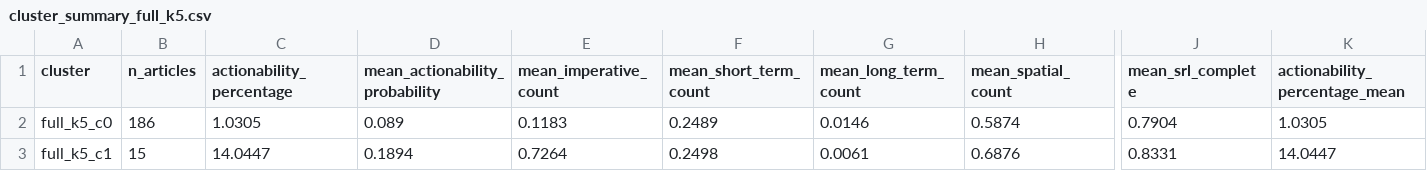
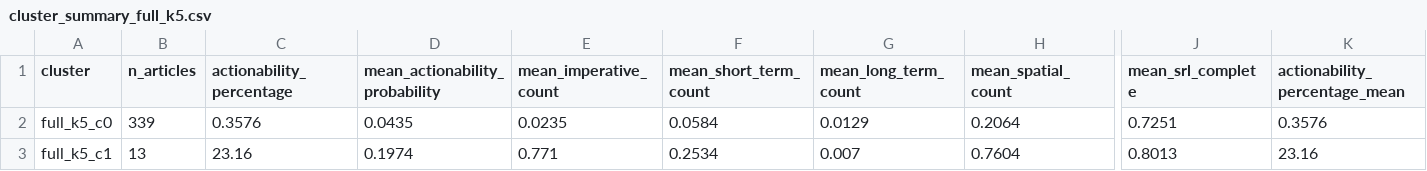
Before and after one commit to Lenap0911/NLP-model, a CSV file: output/cluster_summary_full_k5.csv, drawn as a sheet; only a part is shown, gaps mark what is left out; the diff covers the shown part only; the diff names each change by its address in the sheet, - before the commit and + after, or states it on an @@ line.

```diff
--- a/output/cluster_summary_full_k5.csv
+++ b/output/cluster_summary_full_k5.csv
-B2 (n_articles): 186
+B2 (n_articles): 339
-C2 (actionability_percentage): 1.0305
+C2 (actionability_percentage): 0.3576
-D2 (mean_actionability_probability): 0.089
+D2 (mean_actionability_probability): 0.0435
-E2 (mean_imperative_count): 0.1183
+E2 (mean_imperative_count): 0.0235
-F2 (mean_short_term_count): 0.2489
+F2 (mean_short_term_count): 0.0584
-G2 (mean_long_term_count): 0.0146
+G2 (mean_long_term_count): 0.0129
-H2 (mean_spatial_count): 0.5874
+H2 (mean_spatial_count): 0.2064
-J2 (mean_srl_complete): 0.7904
+J2 (mean_srl_complete): 0.7251
-K2 (actionability_percentage_mean): 1.0305
+K2 (actionability_percentage_mean): 0.3576
-B3 (n_articles): 15
+B3 (n_articles): 13
-C3 (actionability_percentage): 14.0447
+C3 (actionability_percentage): 23.16
-D3 (mean_actionability_probability): 0.1894
+D3 (mean_actionability_probability): 0.1974
-E3 (mean_imperative_count): 0.7264
+E3 (mean_imperative_count): 0.771
-F3 (mean_short_term_count): 0.2498
+F3 (mean_short_term_count): 0.2534
-G3 (mean_long_term_count): 0.0061
+G3 (mean_long_term_count): 0.007
-H3 (mean_spatial_count): 0.6876
+H3 (mean_spatial_count): 0.7604
-J3 (mean_srl_complete): 0.8331
+J3 (mean_srl_complete): 0.8013
-K3 (actionability_percentage_mean): 14.0447
+K3 (actionability_percentage_mean): 23.16
```
Also changed, not shown: 55 edited cells elsewhere in this file, output/cluster_summary_full_k3.csv, output/cluster_summary_structural_k4.csv, 29 other files.
